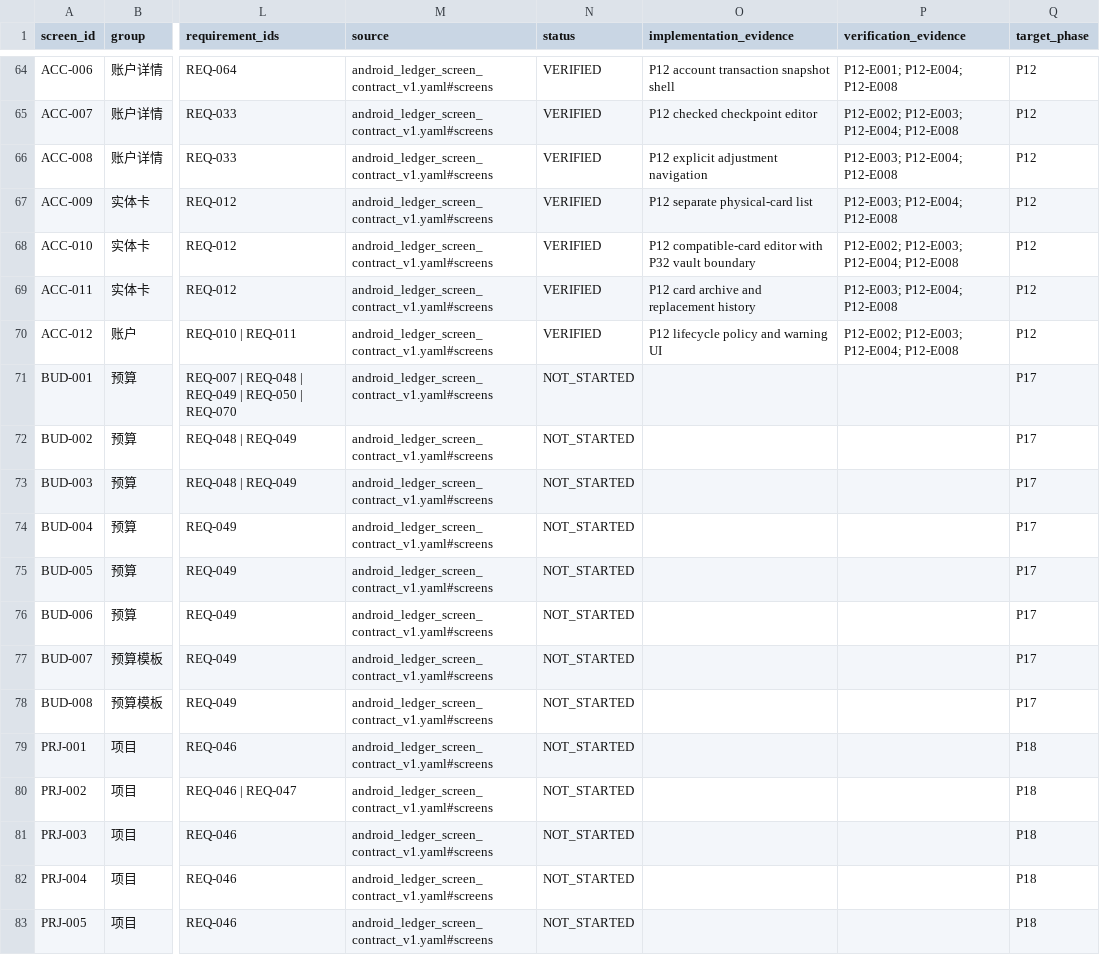
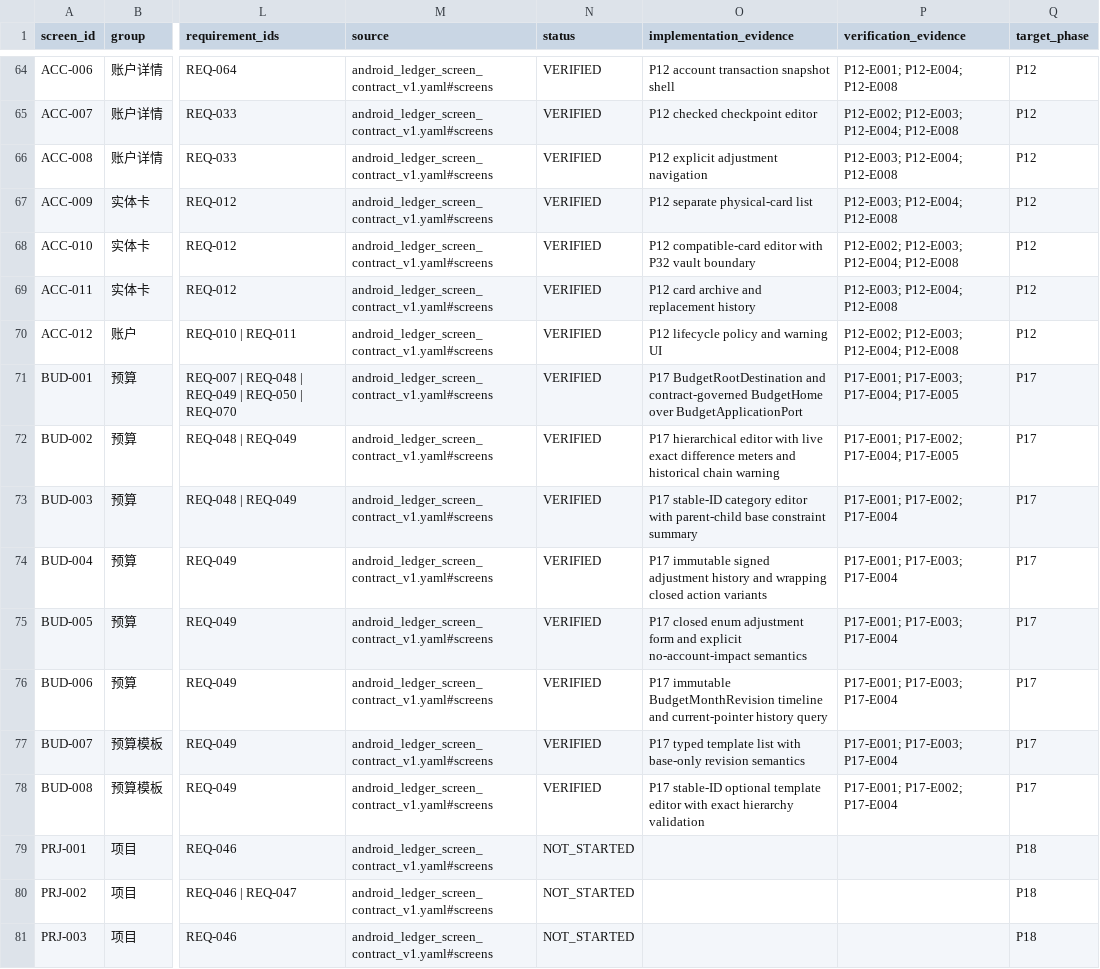
Before and after one commit to HANLONG-WANG/ExpenseTracker, a CSV file: docs/implementation/SCREEN_COVERAGE.csv, drawn as a sheet; only a part is shown, gaps mark what is left out; the shorter side is filled out with more unchanged rows; the diff names each change by its address in the sheet, - before the commit and + after, or states it on an @@ line.

```diff
--- a/docs/implementation/SCREEN_COVERAGE.csv
+++ b/docs/implementation/SCREEN_COVERAGE.csv
-N71:N78 (status): NOT_STARTED
+N71:N78 (status): VERIFIED
-O71 (implementation_evidence): (empty)
+O71 (implementation_evidence): P17 BudgetRootDestination and contract-governed BudgetHome over BudgetApplicationPort
-P71 (verification_evidence): (empty)
+P71 (verification_evidence): P17-E001; P17-E003; P17-E004; P17-E005
-O72 (implementation_evidence): (empty)
+O72 (implementation_evidence): P17 hierarchical editor with live exact difference meters and historical chain warning
-P72 (verification_evidence): (empty)
+P72 (verification_evidence): P17-E001; P17-E002; P17-E004; P17-E005
-O73 (implementation_evidence): (empty)
+O73 (implementation_evidence): P17 stable-ID category editor with parent-child base constraint summary
-P73 (verification_evidence): (empty)
+P73 (verification_evidence): P17-E001; P17-E002; P17-E004
-O74 (implementation_evidence): (empty)
+O74 (implementation_evidence): P17 immutable signed adjustment history and wrapping closed action variants
-P74:P77 (verification_evidence): (empty)
+P74:P77 (verification_evidence): P17-E001; P17-E003; P17-E004
-O75 (implementation_evidence): (empty)
+O75 (implementation_evidence): P17 closed enum adjustment form and explicit no-account-impact semantics
-O76 (implementation_evidence): (empty)
+O76 (implementation_evidence): P17 immutable BudgetMonthRevision timeline and current-pointer history query
-O77 (implementation_evidence): (empty)
+O77 (implementation_evidence): P17 typed template list with base-only revision semantics
-O78 (implementation_evidence): (empty)
+O78 (implementation_evidence): P17 stable-ID optional template editor with exact hierarchy validation
-P78 (verification_evidence): (empty)
+P78 (verification_evidence): P17-E001; P17-E002; P17-E004
```
Also changed, not shown: docs/implementation/REQUIREMENT_COVERAGE.csv, 39 other files.
